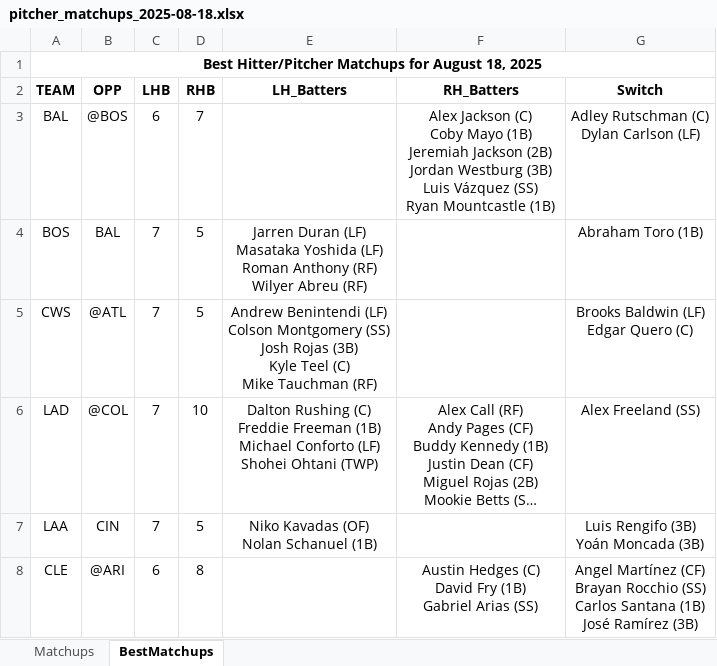
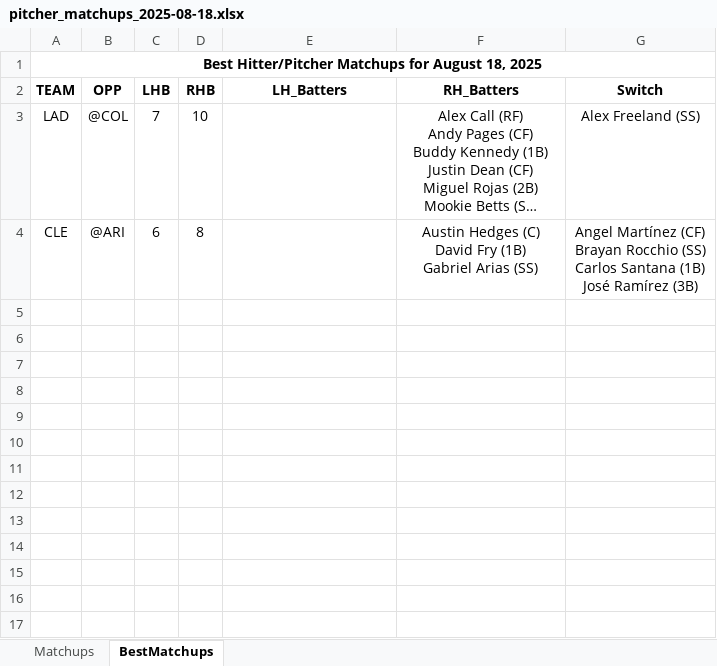
Before and after one commit to jrdogan/mlb-tools, an Excel workbook: pitcher_matchups_2025-08-18.xlsx, sheet BestMatchups, drawn as a sheet; long unchanged cells end in …; values as stored, in another font and other column widths than the file's, no borders; conditional formats not drawn; removed rows and columns are numbered as before the commit, all else as after; ↵ is a line break in a cell; the diff names each change by its address in the sheet, - before the commit and + after, or states it on an @@ line.

Commit message:
Update pitcher_matchups_2025-08-18.xlsx

```diff
--- a/pitcher_matchups_2025-08-18.xlsx (sheet BestMatchups)
+++ b/pitcher_matchups_2025-08-18.xlsx (sheet BestMatchups)
-row 3: BAL | @BOS | 6 | 7 |  | Alex Jackson (C) ↵ Coby Mayo (1B) ↵ Jeremiah Jackson (2B) ↵ Jordan Westburg (3B) ↵ Luis Vázquez (SS) ↵ Ryan Mountcastle (1B) | Adley Rutschman (C) ↵ Dylan Carlson (LF)
-row 4: BOS | BAL | 7 | 5 | Jarren Duran (LF) ↵ Masataka Yoshida (LF) ↵ Roman Anthony (RF) ↵ Wilyer Abreu (RF) |  | Abraham Toro (1B)
-row 5: CWS | @ATL | 7 | 5 | Andrew Benintendi (LF) ↵ Colson Montgomery (SS) ↵ Josh Rojas (3B) ↵ Kyle Teel (C) ↵ Mike Tauchman (RF) |  | Brooks Baldwin (LF) ↵ Edgar Quero (C)
-E3 (LH_Batters): Dalton Rushing (C) ↵ Freddie Freeman (1B) ↵ Michael Conforto (LF) ↵ Shohei Ohtani (TWP)
+E3 (LH_Batters): (empty)
-row 7: LAA | CIN | 7 | 5 | Niko Kavadas (OF) ↵ Nolan Schanuel (1B) |  | Luis Rengifo (3B) ↵ Yoán Moncada (3B)
```
